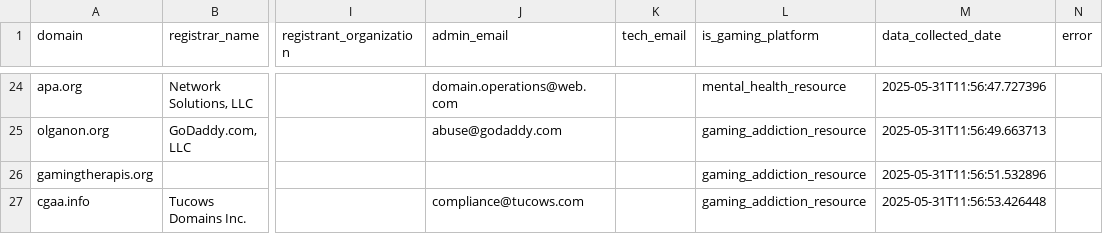
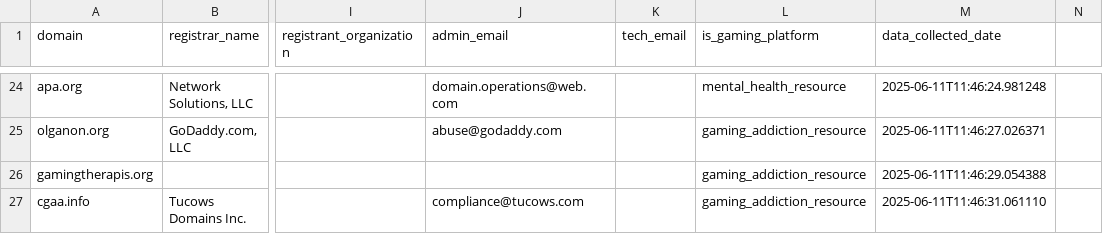
Before and after one commit to reannongray/RespawnMetrics, a CSV file: respawn_data/whois_gaming_domains.csv, drawn as a sheet; only a part is shown, gaps mark what is left out; the diff covers the shown part only; the diff names each change by its address in the sheet, - before the commit and + after, or states it on an @@ line.

```diff
--- a/respawn_data/whois_gaming_domains.csv
+++ b/respawn_data/whois_gaming_domains.csv
-N1: error
+N1: (empty)
-M24 (data_collected_date): 2025-05-31T11:56:47.727396
+M24 (data_collected_date): 2025-06-11T11:46:24.981248
-M25 (data_collected_date): 2025-05-31T11:56:49.663713
+M25 (data_collected_date): 2025-06-11T11:46:27.026371
-M26 (data_collected_date): 2025-05-31T11:56:51.532896
+M26 (data_collected_date): 2025-06-11T11:46:29.054388
-M27 (data_collected_date): 2025-05-31T11:56:53.426448
+M27 (data_collected_date): 2025-06-11T11:46:31.061110
```
Also changed, not shown: 32 edited cells elsewhere in this file, respawn_data/steam_games.csv, respawn_data_cleaned/steam_games_clean.csv, 5 other files.
